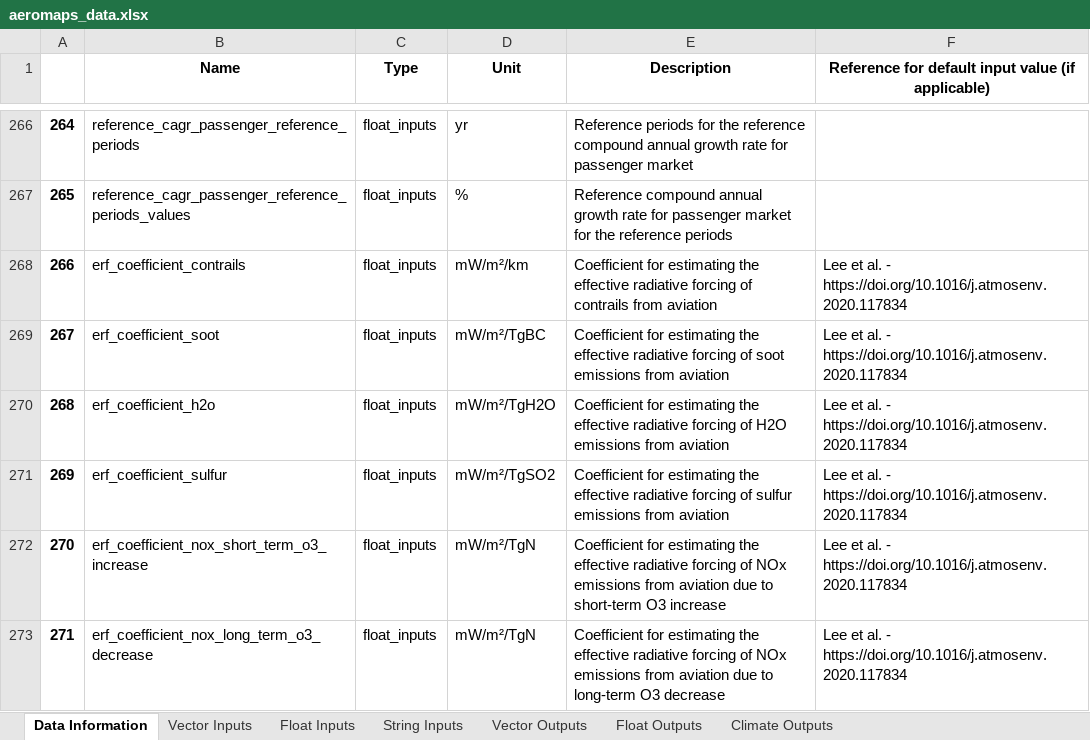
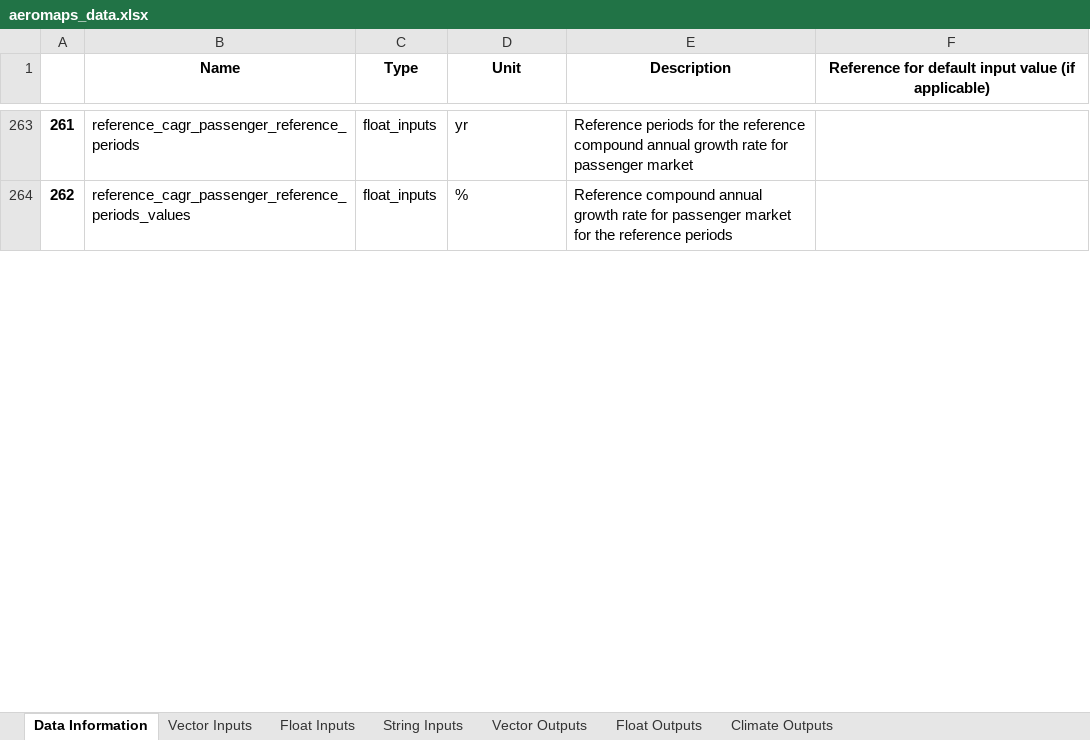
Before and after one commit to AeroMAPS/AeroMAPS, an Excel workbook: aeromaps/notebooks/tutorials/run_a_basic_calculation/aeromaps_data.xlsx, sheet Data Information, drawn as a sheet; only a part is shown, gaps mark what is left out; values as stored, in another font and other column widths than the file's, no borders; 1 other sheet too large or unreadable and not compared; removed rows and columns are numbered as before the commit, all else as after; the diff covers the shown part only; the diff names each change by its address in the sheet, - before the commit and + after, or states it on an @@ line.

```diff
--- a/aeromaps/notebooks/tutorials/run_a_basic_calculation/aeromaps_data.xlsx (sheet Data Information)
+++ b/aeromaps/notebooks/tutorials/run_a_basic_calculation/aeromaps_data.xlsx (sheet Data Information)
@@ column A renumbered between rows 259 and 1328 @@
-row 268: 266 | erf_coefficient_contrails | float_inputs | mW/m²/km | Coefficient for estimating the effective radiative forcing of contrails from aviation | Lee et al. - https://doi.org/10.1016/j.atmosenv.2020.117834
-row 269: 267 | erf_coefficient_soot | float_inputs | mW/m²/TgBC | Coefficient for estimating the effective radiative forcing of soot emissions from aviation | Lee et al. - https://doi.org/10.1016/j.atmosenv.2020.117834
-row 270: 268 | erf_coefficient_h2o | float_inputs | mW/m²/TgH2O | Coefficient for estimating the effective radiative forcing of H2O emissions from aviation | Lee et al. - https://doi.org/10.1016/j.atmosenv.2020.117834
-row 271: 269 | erf_coefficient_sulfur | float_inputs | mW/m²/TgSO2 | Coefficient for estimating the effective radiative forcing of sulfur emissions from aviation | Lee et al. - https://doi.org/10.1016/j.atmosenv.2020.117834
-row 272: 270 | erf_coefficient_nox_short_term_o3_increase | float_inputs | mW/m²/TgN | Coefficient for estimating the effective radiative forcing of NOx emissions from aviation due to short-term O3 increase | Lee et al. - https://doi.org/10.1016/j.atmosenv.2020.117834
-row 273: 271 | erf_coefficient_nox_long_term_o3_decrease | float_inputs | mW/m²/TgN | Coefficient for estimating the effective radiative forcing of NOx emissions from aviation due to long-term O3 decrease | Lee et al. - https://doi.org/10.1016/j.atmosenv.2020.117834
```
Also changed, not shown: 31 added rows, 59 removed rows, 110 moved rows and 11 edited cells elsewhere in this sheet, sheet Climate Outputs, sheet Float Inputs, sheet Float Outputs, 5 other files.
